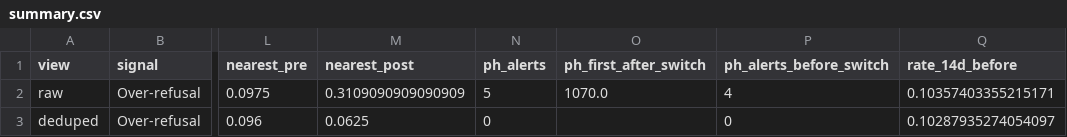
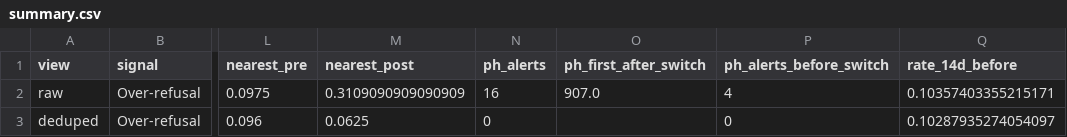
Before and after one commit to GriffinJolly/driftguard, a CSV file: validation/results/wildchat_version_switch/summary.csv, drawn as a sheet; only a part is shown, gaps mark what is left out; the diff names each change by its address in the sheet, - before the commit and + after, or states it on an @@ line.

```diff
--- a/validation/results/wildchat_version_switch/summary.csv
+++ b/validation/results/wildchat_version_switch/summary.csv
-N2 (ph_alerts): 5
+N2 (ph_alerts): 16
-O2 (ph_first_after_switch): 1070.0
+O2 (ph_first_after_switch): 907.0
```
Also changed, not shown: validation/results/fault_injection/results.csv, validation/results/lmsys_gradual_drift/trials.csv, 16 other files.
